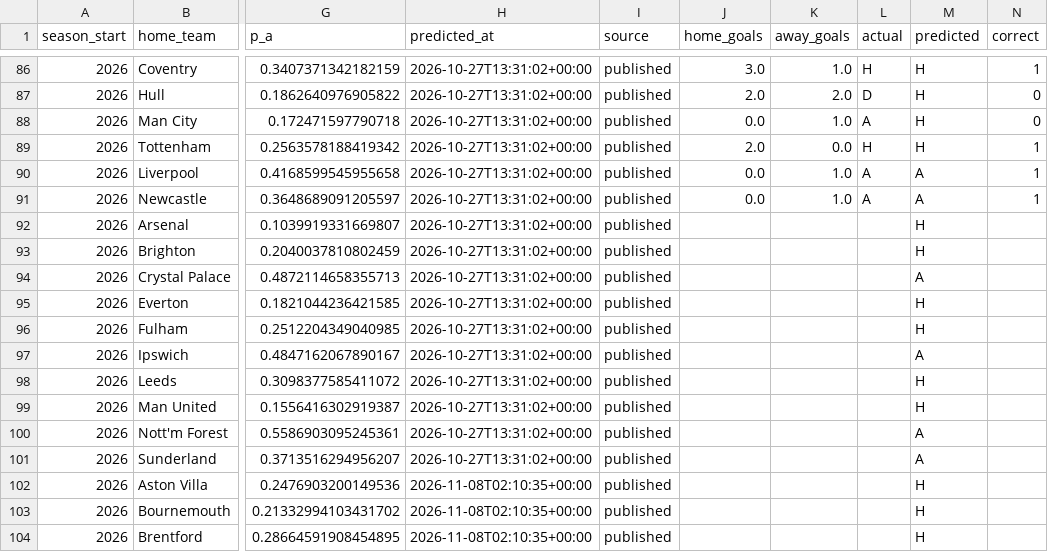
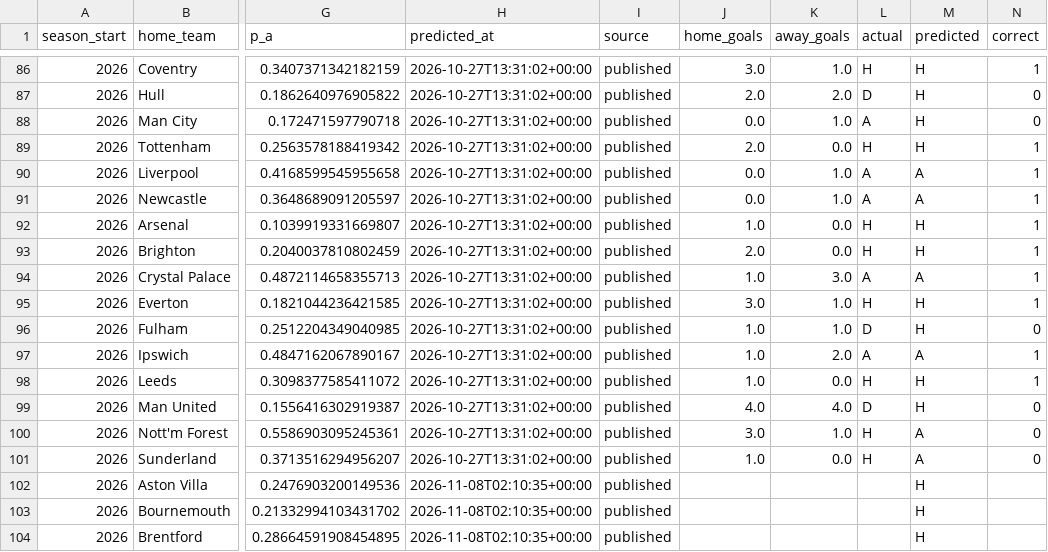
Before and after one commit to Slzyyy/epl-match-predictor, a CSV file: predictions/log.csv, drawn as a sheet; only a part is shown, gaps mark what is left out; the diff names each change by its address in the sheet, - before the commit and + after, or states it on an @@ line.

```diff
--- a/predictions/log.csv
+++ b/predictions/log.csv
-J92 (home_goals): (empty)
+J92 (home_goals): 1.0
-K92:K93 (away_goals): (empty)
+K92:K93 (away_goals): 0.0
-L92:L93 (actual): (empty)
+L92:L93 (actual): H
-N92:N95 (correct): (empty)
+N92:N95 (correct): 1
-J93 (home_goals): (empty)
+J93 (home_goals): 2.0
-J94 (home_goals): (empty)
+J94 (home_goals): 1.0
-K94 (away_goals): (empty)
+K94 (away_goals): 3.0
-L94 (actual): (empty)
+L94 (actual): A
-J95 (home_goals): (empty)
+J95 (home_goals): 3.0
-K95:K96 (away_goals): (empty)
+K95:K96 (away_goals): 1.0
-L95 (actual): (empty)
+L95 (actual): H
-J96:J98 (home_goals): (empty)
+J96:J98 (home_goals): 1.0
-L96 (actual): (empty)
+L96 (actual): D
-N96 (correct): (empty)
+N96 (correct): 0
-K97 (away_goals): (empty)
+K97 (away_goals): 2.0
-L97 (actual): (empty)
+L97 (actual): A
-N97:N98 (correct): (empty)
+N97:N98 (correct): 1
-K98 (away_goals): (empty)
+K98 (away_goals): 0.0
-L98 (actual): (empty)
+L98 (actual): H
-J99 (home_goals): (empty)
+J99 (home_goals): 4.0
-K99 (away_goals): (empty)
+K99 (away_goals): 4.0
-L99 (actual): (empty)
+L99 (actual): D
-N99:N101 (correct): (empty)
+N99:N101 (correct): 0
-J100 (home_goals): (empty)
+J100 (home_goals): 3.0
-K100 (away_goals): (empty)
+K100 (away_goals): 1.0
-L100:L101 (actual): (empty)
+L100:L101 (actual): H
-J101 (home_goals): (empty)
+J101 (home_goals): 1.0
-K101 (away_goals): (empty)
+K101 (away_goals): 0.0
```
